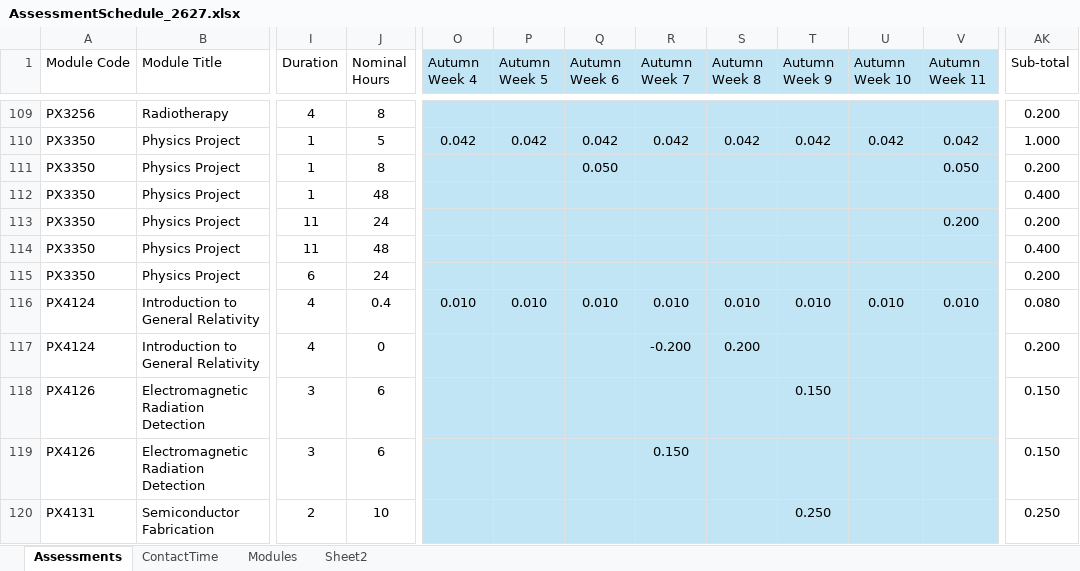
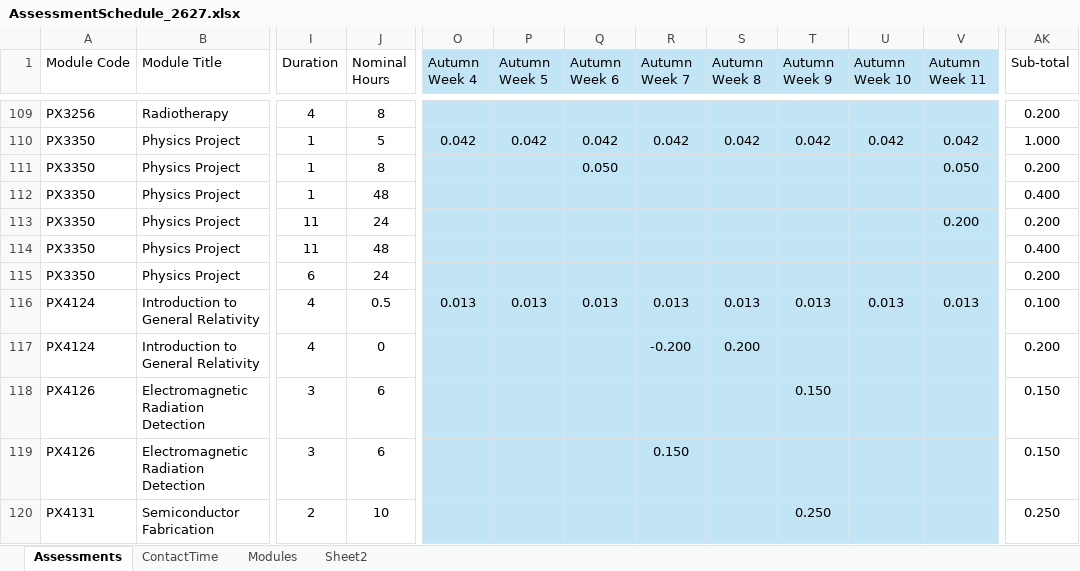
Before and after one commit to chrisnorth/workload-model, an Excel workbook: AssessmentSchedule_2627.xlsx, sheet Assessments, drawn as a sheet; only a part is shown, gaps mark what is left out; values as stored, in another font and other column widths than the file's, no borders; table styles not drawn; the diff covers the shown part only; the diff names each change by its address in the sheet, - before the commit and + after, or states it on an @@ line.

```diff
--- a/AssessmentSchedule_2627.xlsx (sheet Assessments)
+++ b/AssessmentSchedule_2627.xlsx (sheet Assessments)
-J116 (Nominal Hours): 0.4
+J116 (Nominal Hours): 0.5
-O116 (Autumn Week 4): 0.010
+O116 (Autumn Week 4): 0.013
-P116 (Autumn Week 5): 0.010
+P116 (Autumn Week 5): 0.013
-Q116 (Autumn Week 6): 0.010
+Q116 (Autumn Week 6): 0.013
-R116 (Autumn Week 7): 0.010
+R116 (Autumn Week 7): 0.013
-S116 (Autumn Week 8): 0.010
+S116 (Autumn Week 8): 0.013
-T116 (Autumn Week 9): 0.010
+T116 (Autumn Week 9): 0.013
-U116 (Autumn Week 10): 0.010
+U116 (Autumn Week 10): 0.013
-V116 (Autumn Week 11): 0.010
+V116 (Autumn Week 11): 0.013
-AK116 (Sub-total): 0.080
+AK116 (Sub-total): 0.100
```
Also changed, not shown: 36 edited cells elsewhere in this sheet, sheet Modules.
